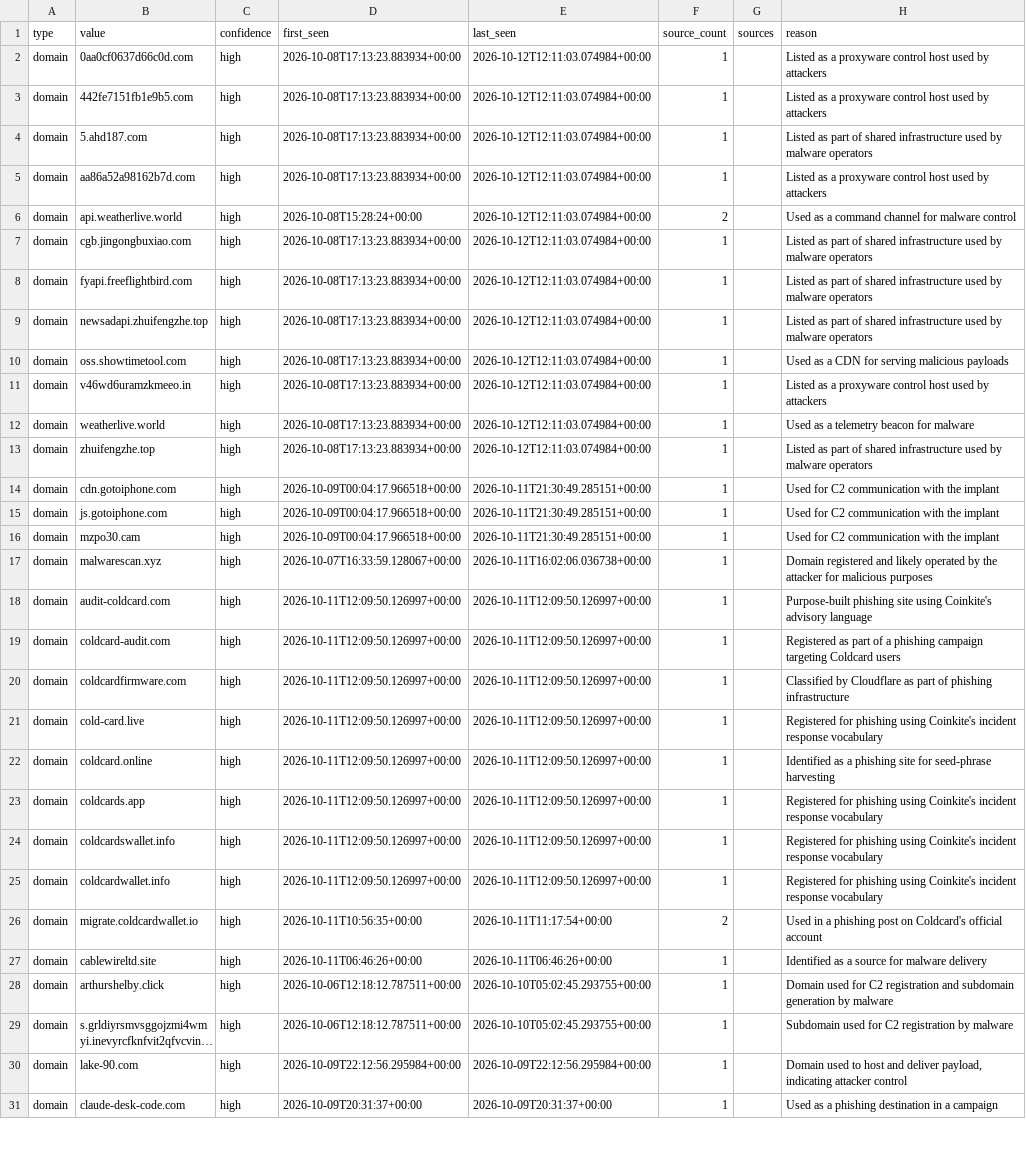
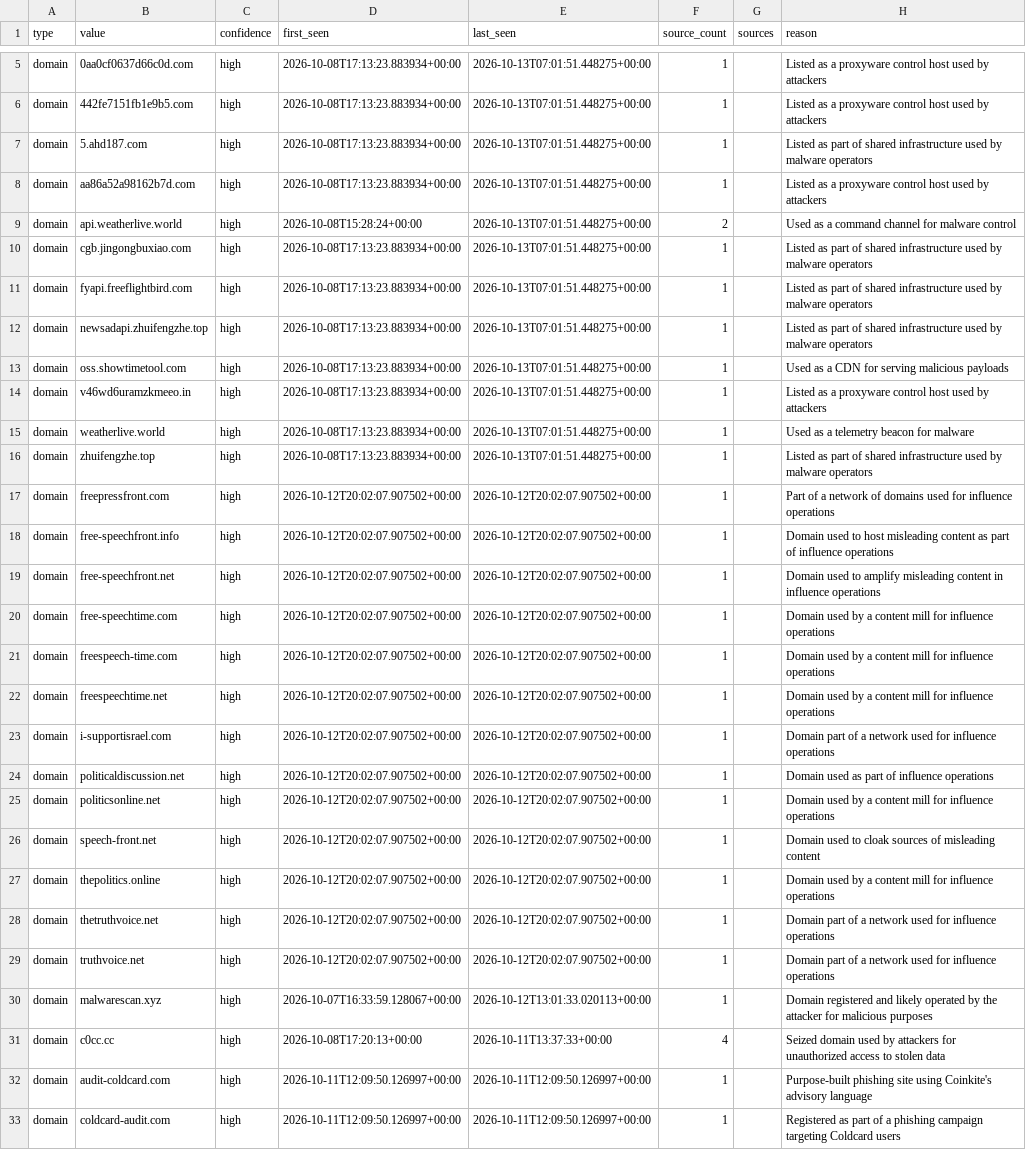
Before and after one commit to Jam0k/Public-Feeds-IOCs, a CSV file: feeds/full/domains.csv, drawn as a sheet; only a part is shown, gaps mark what is left out; the shorter side is filled out with more unchanged rows; long unchanged cells end in …; addresses are those after the commit; the diff covers the shown part only; the diff names each change by its address in the sheet, - before the commit and + after, or states it on an @@ line.

```diff
--- a/feeds/full/domains.csv
+++ b/feeds/full/domains.csv
-E5:E16 (last_seen): 2026-10-12T12:11:03.074984+00:00
+E5:E16 (last_seen): 2026-10-13T07:01:51.448275+00:00
+row 17: domain | freepressfront.com | high | 2026-10-12T20:02:07.907502+00:00 | 2026-10-12T20:02:07.907502+00:00 | 1 |  | Part of a network of domains used for influence operations
+row 18: domain | free-speechfront.info | high | 2026-10-12T20:02:07.907502+00:00 | 2026-10-12T20:02:07.907502+00:00 | 1 |  | Domain used to host misleading content as part of influence operations
+row 19: domain | free-speechfront.net | high | 2026-10-12T20:02:07.907502+00:00 | 2026-10-12T20:02:07.907502+00:00 | 1 |  | Domain used to amplify misleading content in influence operations
+row 20: domain | free-speechtime.com | high | 2026-10-12T20:02:07.907502+00:00 | 2026-10-12T20:02:07.907502+00:00 | 1 |  | Domain used by a content mill for influence operations
+row 21: domain | freespeech-time.com | high | 2026-10-12T20:02:07.907502+00:00 | 2026-10-12T20:02:07.907502+00:00 | 1 |  | Domain used by a content mill for influence operations
+row 22: domain | freespeechtime.net | high | 2026-10-12T20:02:07.907502+00:00 | 2026-10-12T20:02:07.907502+00:00 | 1 |  | Domain used by a content mill for influence operations
+row 23: domain | i-supportisrael.com | high | 2026-10-12T20:02:07.907502+00:00 | 2026-10-12T20:02:07.907502+00:00 | 1 |  | Domain part of a network used for influence operations
-B24 (value): cdn.gotoiphone.com
+B24 (value): politicaldiscussion.net
-D24:D25 (first_seen): 2026-10-09T00:04:17.966518+00:00
+D24:D25 (first_seen): 2026-10-12T20:02:07.907502+00:00
-E24:E25 (last_seen): 2026-10-11T21:30:49.285151+00:00
+E24:E25 (last_seen): 2026-10-12T20:02:07.907502+00:00
-H24 (reason): Used for C2 communication with the implant
+H24 (reason): Domain used as part of influence operations
-B25 (value): js.gotoiphone.com
+B25 (value): politicsonline.net
-H25 (reason): Used for C2 communication with the implant
+H25 (reason): Domain used by a content mill for influence operations
+row 26: domain | speech-front.net | high | 2026-10-12T20:02:07.907502+00:00 | 2026-10-12T20:02:07.907502+00:00 | 1 |  | Domain used to cloak sources of misleading content
-B27 (value): mzpo30.cam
+B27 (value): thepolitics.online
-D27 (first_seen): 2026-10-09T00:04:17.966518+00:00
+D27 (first_seen): 2026-10-12T20:02:07.907502+00:00
-E27 (last_seen): 2026-10-11T21:30:49.285151+00:00
+E27 (last_seen): 2026-10-12T20:02:07.907502+00:00
-H27 (reason): Used for C2 communication with the implant
+H27 (reason): Domain used by a content mill for influence operations
+row 28: domain | thetruthvoice.net | high | 2026-10-12T20:02:07.907502+00:00 | 2026-10-12T20:02:07.907502+00:00 | 1 |  | Domain part of a network used for influence operations
+row 29: domain | truthvoice.net | high | 2026-10-12T20:02:07.907502+00:00 | 2026-10-12T20:02:07.907502+00:00 | 1 |  | Domain part of a network used for influence operations
-E30 (last_seen): 2026-10-11T16:02:06.036738+00:00
+E30 (last_seen): 2026-10-12T13:01:33.020113+00:00
+row 31: domain | c0cc.cc | high | 2026-10-08T17:20:13+00:00 | 2026-10-11T13:37:33+00:00 | 4 |  | Seized domain used by attackers for unauthorized access to stolen data
```
Also changed, not shown: 3 added rows and 1 removed row elsewhere in this file, feeds/all.csv, feeds/domains.csv, 19 other files.
